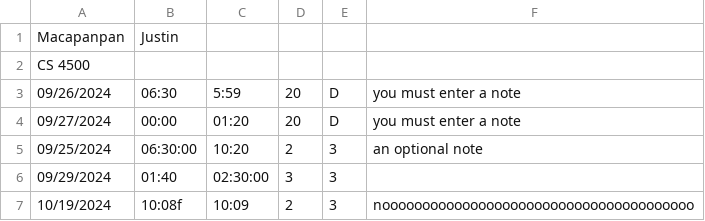
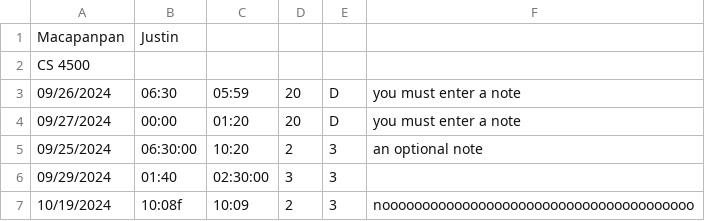
Before and after one commit to rohankeenoy/CS4500-PHASEII, a CSV file: badTimeTwoMacapanpanJustinLog.csv, drawn as a sheet.

Commit message:
timeCheck and overTimecheck should be working workingKeenoyRohanLog.csv fails overTimeCheck, it is not a glitch.

```diff
--- a/badTimeTwoMacapanpanJustinLog.csv
+++ b/badTimeTwoMacapanpanJustinLog.csv
@@ -2,3 +2,3 @@ Macapanpan,Justin,,,,
 CS 4500,,,,,
-09/26/2024,06:30,5:59,20,D,you must enter a note
+09/26/2024,06:30,05:59,20,D,you must enter a note
 09/27/2024,00:00,01:20,20,D,you must enter a note
```
Also changed, not shown: 2 other files.
